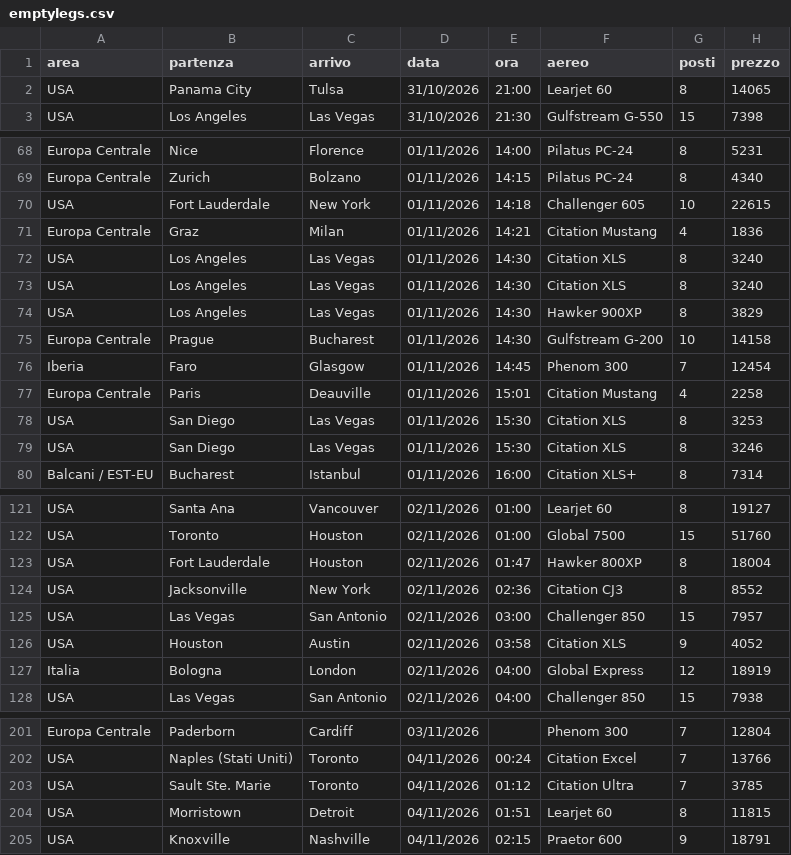
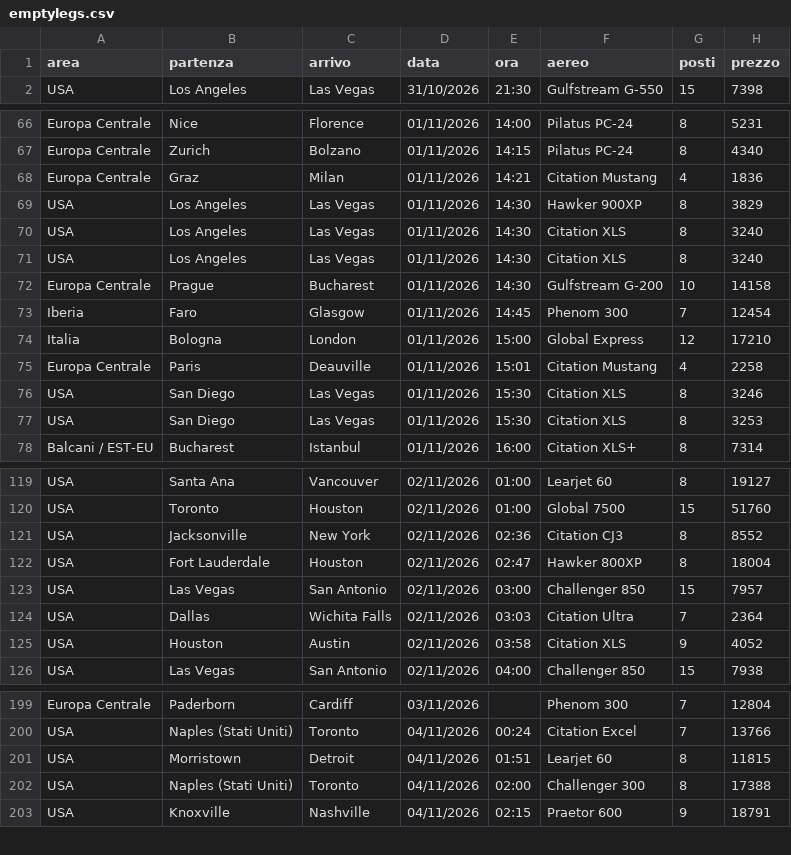
Before and after one commit to Stefano-1898/ypj-emptylegs, a CSV file: data/emptylegs.csv, drawn as a sheet; only a part is shown, gaps mark what is left out; the diff covers the shown part only.

```diff
--- a/data/emptylegs.csv
+++ b/data/emptylegs.csv
@@ -1,3 +1,2 @@
 area,partenza,arrivo,data,ora,aereo,posti,prezzo
-USA,Panama City,Tulsa,31/10/2026,21:00,Learjet 60,8,14065
 USA,Los Angeles,Las Vegas,31/10/2026,21:30,Gulfstream G-550,15,7398
@@ -69,12 +67,12 @@ Europa Centrale,Nice,Florence,01/11/2026,14:00,Pilatus PC-24,8,5231
 Europa Centrale,Zurich,Bolzano,01/11/2026,14:15,Pilatus PC-24,8,4340
-USA,Fort Lauderdale,New York,01/11/2026,14:18,Challenger 605,10,22615
 Europa Centrale,Graz,Milan,01/11/2026,14:21,Citation Mustang,4,1836
+USA,Los Angeles,Las Vegas,01/11/2026,14:30,Hawker 900XP,8,3829
 USA,Los Angeles,Las Vegas,01/11/2026,14:30,Citation XLS,8,3240
 USA,Los Angeles,Las Vegas,01/11/2026,14:30,Citation XLS,8,3240
-USA,Los Angeles,Las Vegas,01/11/2026,14:30,Hawker 900XP,8,3829
 Europa Centrale,Prague,Bucharest,01/11/2026,14:30,Gulfstream G-200,10,14158
 Iberia,Faro,Glasgow,01/11/2026,14:45,Phenom 300,7,12454
+Italia,Bologna,London,01/11/2026,15:00,Global Express,12,17210
 Europa Centrale,Paris,Deauville,01/11/2026,15:01,Citation Mustang,4,2258
+USA,San Diego,Las Vegas,01/11/2026,15:30,Citation XLS,8,3246
 USA,San Diego,Las Vegas,01/11/2026,15:30,Citation XLS,8,3253
-USA,San Diego,Las Vegas,01/11/2026,15:30,Citation XLS,8,3246
 Balcani / EST-EU,Bucharest,Istanbul,01/11/2026,16:00,Citation XLS+,8,7314
@@ -122,7 +120,7 @@ USA,Santa Ana,Vancouver,02/11/2026,01:00,Learjet 60,8,19127
 USA,Toronto,Houston,02/11/2026,01:00,Global 7500,15,51760
-USA,Fort Lauderdale,Houston,02/11/2026,01:47,Hawker 800XP,8,18004
 USA,Jacksonville,New York,02/11/2026,02:36,Citation CJ3,8,8552
+USA,Fort Lauderdale,Houston,02/11/2026,02:47,Hawker 800XP,8,18004
 USA,Las Vegas,San Antonio,02/11/2026,03:00,Challenger 850,15,7957
+USA,Dallas,Wichita Falls,02/11/2026,03:03,Citation Ultra,7,2364
 USA,Houston,Austin,02/11/2026,03:58,Citation XLS,9,4052
-Italia,Bologna,London,02/11/2026,04:00,Global Express,12,18919
 USA,Las Vegas,San Antonio,02/11/2026,04:00,Challenger 850,15,7938
@@ -202,4 +200,4 @@ Europa Centrale,Paderborn,Cardiff,03/11/2026,,Phenom 300,7,12804
 USA,Naples (Stati Uniti),Toronto,04/11/2026,00:24,Citation Excel,7,13766
-USA,Sault Ste. Marie,Toronto,04/11/2026,01:12,Citation Ultra,7,3785
 USA,Morristown,Detroit,04/11/2026,01:51,Learjet 60,8,11815
+USA,Naples (Stati Uniti),Toronto,04/11/2026,02:00,Challenger 300,8,17388
 USA,Knoxville,Nashville,04/11/2026,02:15,Praetor 600,9,18791
```
Also changed, not shown: 2 added rows, 2 removed rows, 1 moved row and 5 edited cells elsewhere in this file, data/emptylegs_v2.csv, 4 other files.
